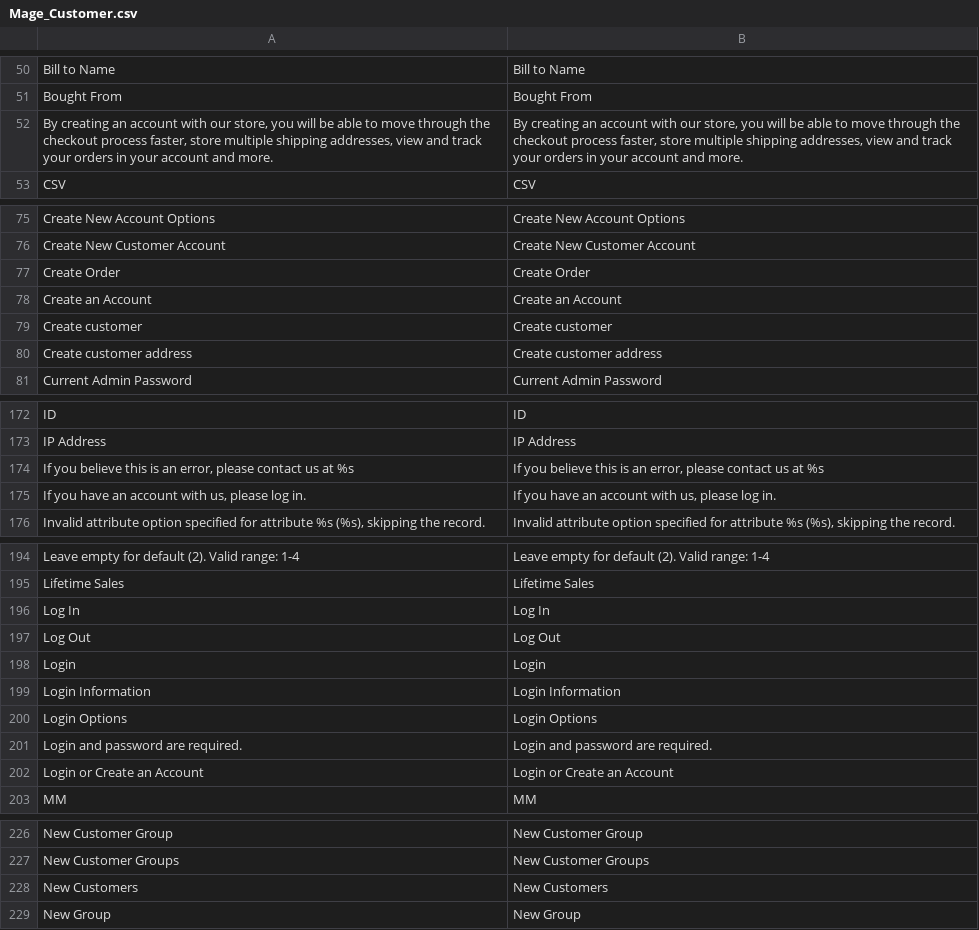
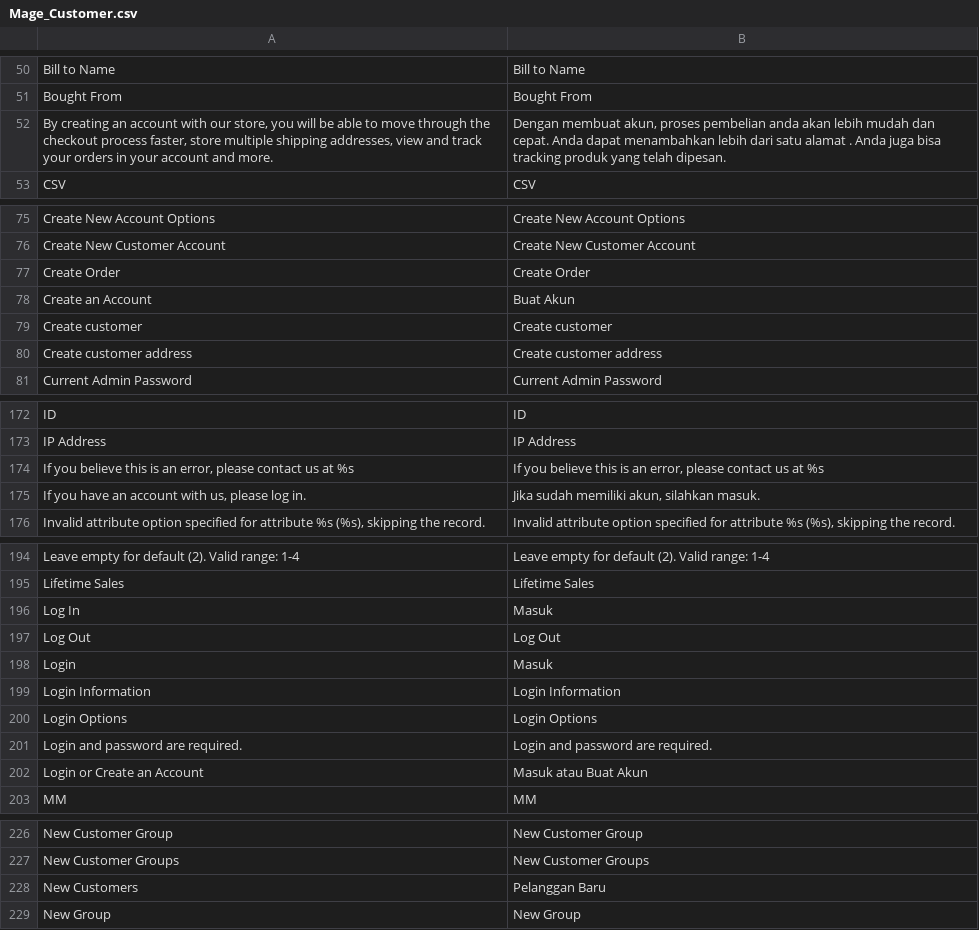
Before and after one commit to penacoid/rumahike, a CSV file: app/locale/id_ID/Mage_Customer.csv, drawn as a sheet; only a part is shown, gaps mark what is left out; the diff covers the shown part only.

```diff
--- a/app/locale/id_ID/Mage_Customer.csv
+++ b/app/locale/id_ID/Mage_Customer.csv
@@ -51,3 +51,3 @@
 "Bought From","Bought From"
-"By creating an account with our store, you will be able to move through the checkout process faster, store multiple shipping addresses, view and track your orders in your account and more.","By creating an account with our store, you will be able to move through the checkout process faster, store multiple shipping addresses, view and track your orders in your account and more."
+"By creating an account with our store, you will be able to move through the checkout process faster, store multiple shipping addresses, view and track your orders in your account and more.","Dengan membuat akun, proses pembelian anda akan lebih mudah dan cepat. Anda dapat menambahkan lebih dari satu alamat . Anda juga bisa tracking produk yang telah dipesan."
 "CSV","CSV"
@@ -77,3 +77,3 @@
 "Create Order","Create Order"
-"Create an Account","Create an Account"
+"Create an Account","Buat Akun"
 "Create customer","Create customer"
@@ -174,3 +174,3 @@
 "If you believe this is an error, please contact us at %s","If you believe this is an error, please contact us at %s"
-"If you have an account with us, please log in.","If you have an account with us, please log in."
+"If you have an account with us, please log in.","Jika sudah memiliki akun, silahkan masuk."
 "Invalid attribute option specified for attribute %s (%s), skipping the record.","Invalid attribute option specified for attribute %s (%s), skipping the record."
@@ -195,5 +195,5 @@
 "Lifetime Sales","Lifetime Sales"
-"Log In","Log In"
+"Log In","Masuk"
 "Log Out","Log Out"
-"Login","Login"
+"Login","Masuk"
 "Login Information","Login Information"
@@ -201,3 +201,3 @@
 "Login and password are required.","Login and password are required."
-"Login or Create an Account","Login or Create an Account"
+"Login or Create an Account","Masuk atau Buat Akun"
 "MM","MM"
@@ -227,3 +227,3 @@
 "New Customer Groups","New Customer Groups"
-"New Customers","New Customers"
+"New Customers","Pelanggan Baru"
 "New Group","New Group"
```
Also changed, not shown: 1 edited cell elsewhere in this file, app/locale/id_ID/Mage_Catalog.csv, app/locale/id_ID/Mage_Checkout.csv, 11 other files.
